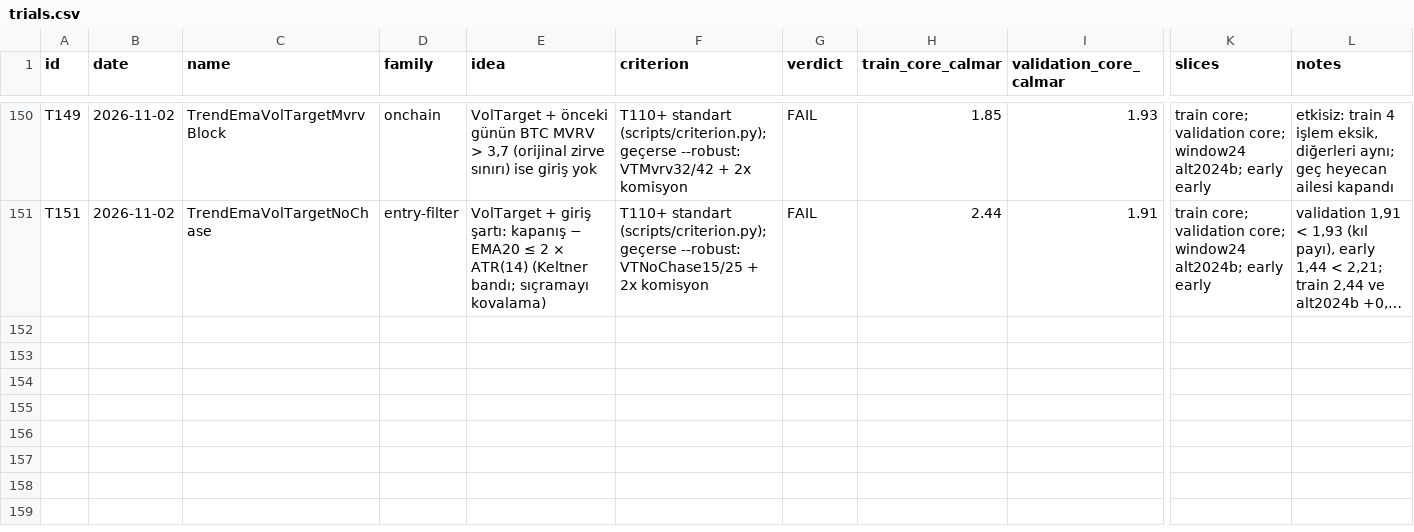
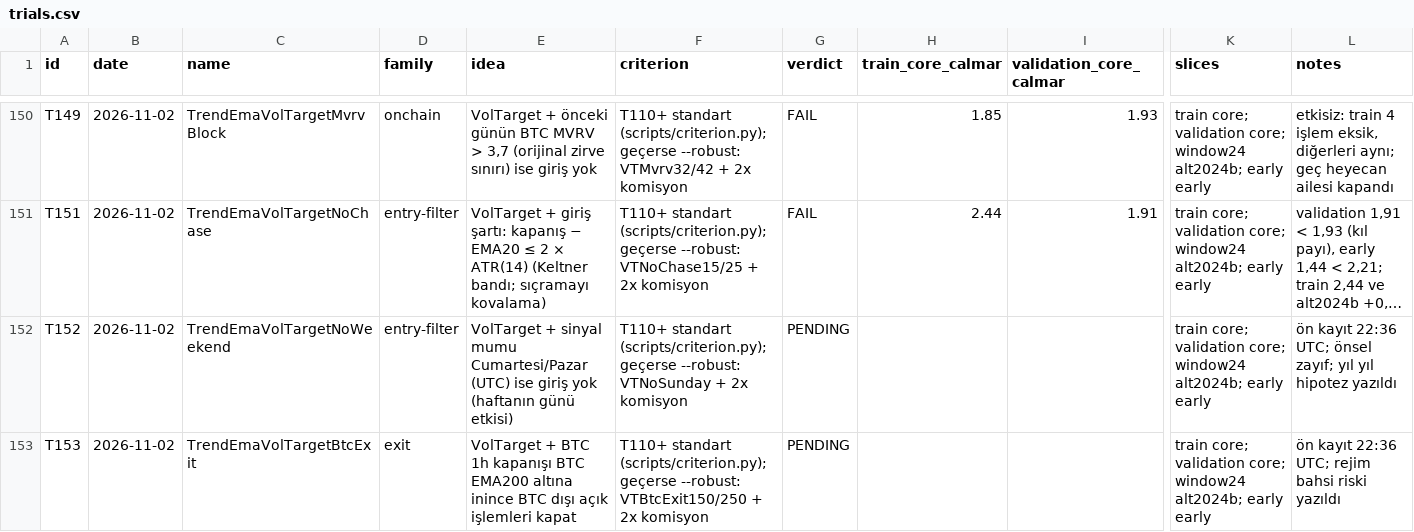
Before and after one commit to mertrumi-dev/ft-lab, a CSV file: docs/trials.csv, drawn as a sheet; only a part is shown, gaps mark what is left out; long unchanged cells end in …; rows hold the shown columns only; the diff names each change by its address in the sheet, - before the commit and + after, or states it on an @@ line.

```diff
--- a/docs/trials.csv
+++ b/docs/trials.csv
+row 152: T152 | 2026-11-02 | TrendEmaVolTargetNoWeekend | entry-filter | VolTarget + sinyal mumu Cumartesi/Pazar (UTC) ise giriş yok (haftanın günü etkisi) | T110+ standart (scripts/criterion.py); geçerse --robust: VTNoSunday + 2x komisyon | PENDING |  |  | train core; validation core; window24 alt2024b; early early | ön kayıt 22:36 UTC; önsel zayıf; yıl yıl hipotez yazıldı
+row 153: T153 | 2026-11-02 | TrendEmaVolTargetBtcExit | exit | VolTarget + BTC 1h kapanışı BTC EMA200 altına inince BTC dışı açık işlemleri kapat | T110+ standart (scripts/criterion.py); geçerse --robust: VTBtcExit150/250 + 2x komisyon | PENDING |  |  | train core; validation core; window24 alt2024b; early early | ön kayıt 22:36 UTC; rejim bahsi riski yazıldı
```
Also changed, not shown: 1 other file.
